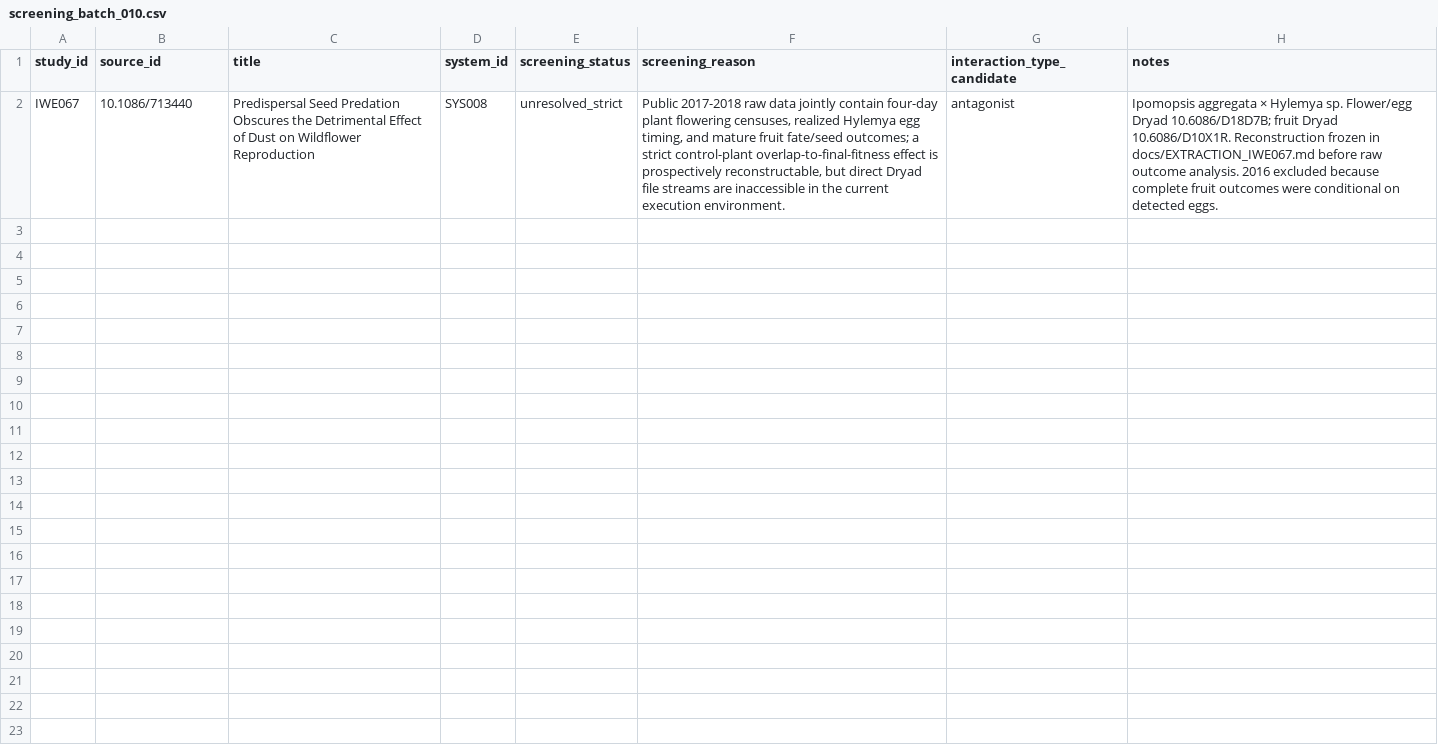
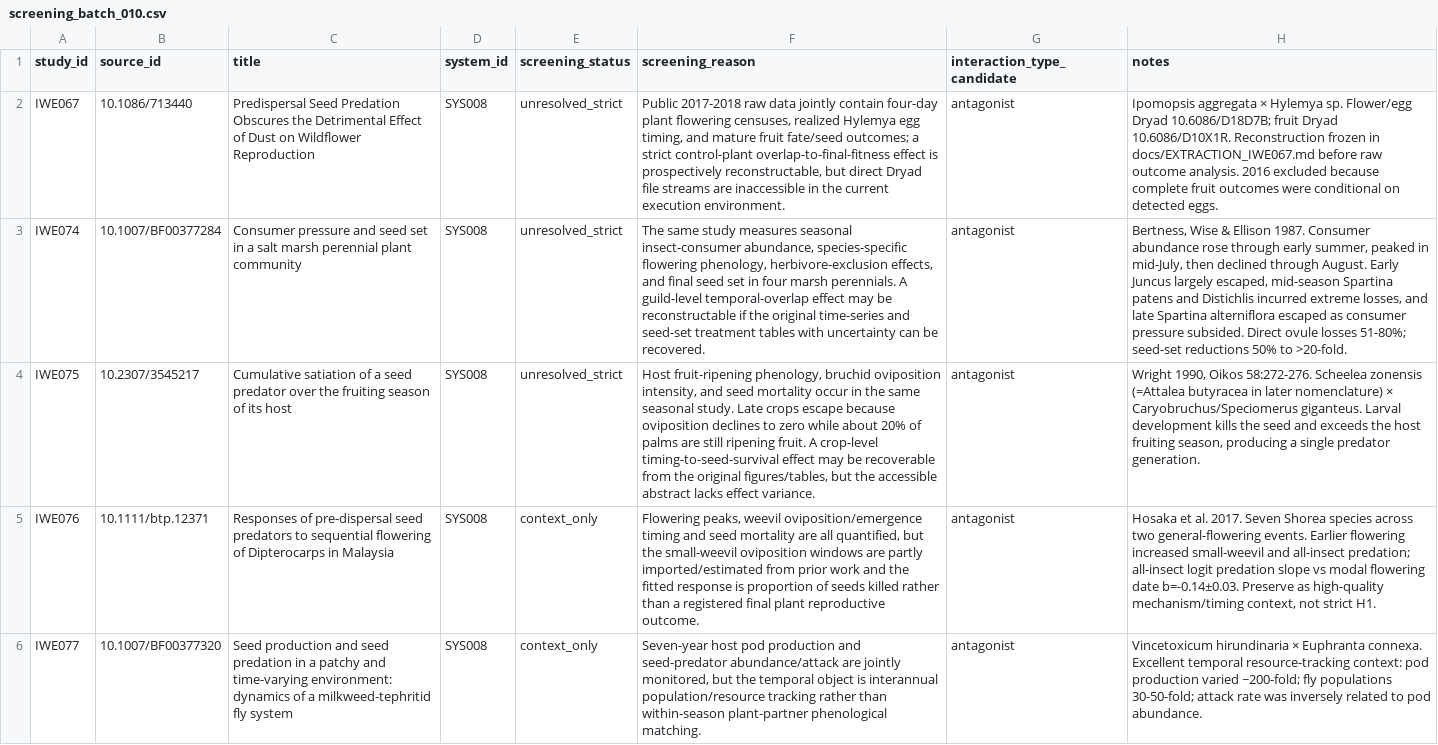
Before and after one commit to zuizui0223/iwe, a CSV file: data/registry/screening_batch_010.csv, drawn as a sheet; the diff names each change by its address in the sheet, - before the commit and + after, or states it on an @@ line.

Commit message:
research: add independent antagonist timing bridges

```diff
--- a/data/registry/screening_batch_010.csv
+++ b/data/registry/screening_batch_010.csv
+row 3: IWE074 | 10.1007/BF00377284 | Consumer pressure and seed set in a salt marsh perennial plant community | SYS008 | unresolved_strict | The same study measures seasonal insect-consumer abundance, species-specific flowering phenology, herbivore-exclusion effects, and final seed set in four marsh perennials. A guild-level temporal-overlap effect may be reconstructable if the original time-series and seed-set treatment tables with uncertainty can be recovered. | antagonist | Bertness, Wise & Ellison 1987. Consumer abundance rose through early summer, peaked in mid-July, then declined through August. Early Juncus largely escaped, mid-season Spartina patens and Distichlis incurred extreme losses, and late Spartina alterniflora escaped as consumer pressure subsided. Direct ovule losses 51-80%; seed-set reductions 50% to >20-fold.
+row 4: IWE075 | 10.2307/3545217 | Cumulative satiation of a seed predator over the fruiting season of its host | SYS008 | unresolved_strict | Host fruit-ripening phenology, bruchid oviposition intensity, and seed mortality occur in the same seasonal study. Late crops escape because oviposition declines to zero while about 20% of palms are still ripening fruit. A crop-level timing-to-seed-survival effect may be recoverable from the original figures/tables, but the accessible abstract lacks effect variance. | antagonist | Wright 1990, Oikos 58:272-276. Scheelea zonensis (=Attalea butyracea in later nomenclature) × Caryobruchus/Speciomerus giganteus. Larval development kills the seed and exceeds the host fruiting season, producing a single predator generation.
+row 5: IWE076 | 10.1111/btp.12371 | Responses of pre-dispersal seed predators to sequential flowering of Dipterocarps in Malaysia | SYS008 | context_only | Flowering peaks, weevil oviposition/emergence timing and seed mortality are all quantified, but the small-weevil oviposition windows are partly imported/estimated from prior work and the fitted response is proportion of seeds killed rather than a registered final plant reproductive outcome. | antagonist | Hosaka et al. 2017. Seven Shorea species across two general-flowering events. Earlier flowering increased small-weevil and all-insect predation; all-insect logit predation slope vs modal flowering date b=-0.14±0.03. Preserve as high-quality mechanism/timing context, not strict H1.
+row 6: IWE077 | 10.1007/BF00377320 | Seed production and seed predation in a patchy and time-varying environment: dynamics of a milkweed-tephritid fly system | SYS008 | context_only | Seven-year host pod production and seed-predator abundance/attack are jointly monitored, but the temporal object is interannual population/resource tracking rather than within-season plant-partner phenological matching. | antagonist | Vincetoxicum hirundinaria × Euphranta connexa. Excellent temporal resource-tracking context: pod production varied ~200-fold; fly populations 30-50-fold; attack rate was inversely related to pod abundance.
```
